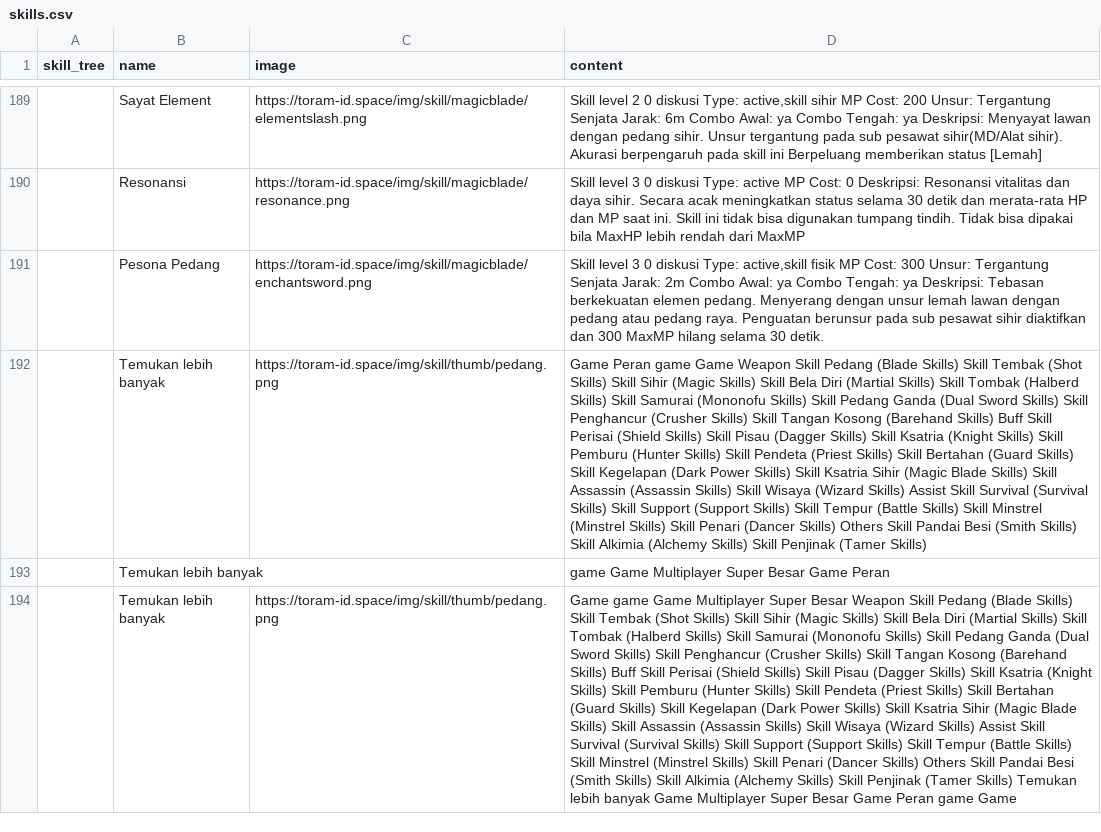
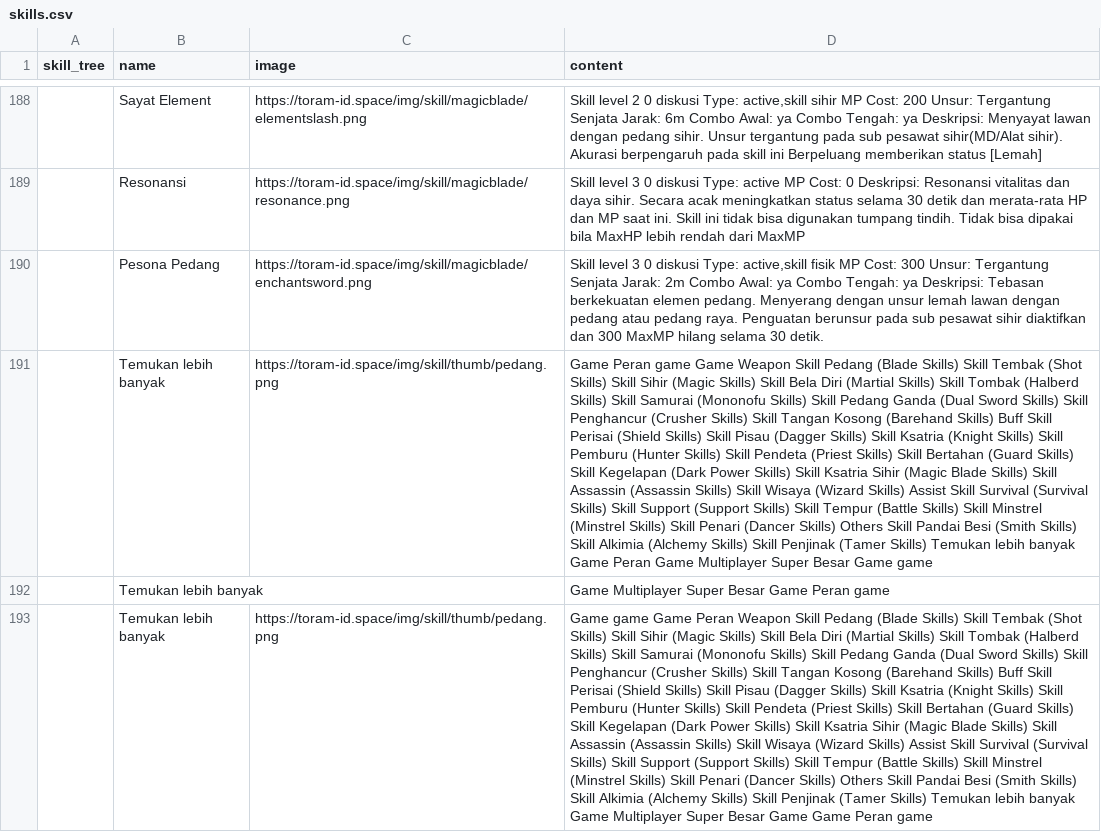
Before and after one commit to dimasyoga42/dataset, a CSV file: skills.csv, drawn as a sheet; only a part is shown, gaps mark what is left out; addresses are those after the commit; the diff covers the shown part only; the diff names each change by its address in the sheet, - before the commit and + after, or states it on an @@ line.

```diff
--- a/skills.csv
+++ b/skills.csv
-D191 (content): …(Tamer Skills)
+D191 (content): …(Tamer Skills) Temukan lebih banyak Game Peran Game Multiplayer Super Besar Game game
@@ row 193 moved to row 176: Temukan lebih banyak @@
+row 192:  | Temukan lebih banyak |  | Game Multiplayer Super Besar Game Peran game
-D193 (content): …game Game Multiplayer Super Besar Weapon Skill Pedang (Blade Skills) Skill Tembak (Shot Skills) Skill Sihir (Magic Skills) Skill Bela Diri (Martial Skills) Skill Tombak (Halberd Skills) Skill Samurai (Mononofu Skills) Skill Pedang Ganda (Dual Sword Skills) Skill Penghancur (Crusher Skills) Skill Tangan Kosong (Barehand Skills) Buff Skill Perisai (Shield Skills) Skill Pisau (Dagger Skills) Skill Ksatria (Knight Skills) Skill Pemburu (Hunter Skills) Skill Pendeta (Priest Skills) Skill Bertahan (Guard Skills) Skill Kegelapan (Dark Power Skills) Skill Ksatria Sihir (Magic Blade Skills) Skill Assassin (Assassin Skills) Skill Wisaya (Wizard Skills) Assist Skill Survival (Survival Skills) Skill Support (Support Skills) Skill Tempur (Battle Skills) Skill Minstrel (Minstrel Skills) Skill Penari (Dancer Skills) Others Skill Pandai Besi (Smith Skills) Skill Alkimia (Alchemy Skills) Skill Penjinak (Tamer Skills) Temukan lebih banyak Game Multiplayer Super Besar Game Peran game Game
+D193 (content): …game Game Peran Weapon Skill Pedang (Blade Skills) Skill Tembak (Shot Skills) Skill Sihir (Magic Skills) Skill Bela Diri (Martial Skills) Skill Tombak (Halberd Skills) Skill Samurai (Mononofu Skills) Skill Pedang Ganda (Dual Sword Skills) Skill Penghancur (Crusher Skills) Skill Tangan Kosong (Barehand Skills) Buff Skill Perisai (Shield Skills) Skill Pisau (Dagger Skills) Skill Ksatria (Knight Skills) Skill Pemburu (Hunter Skills) Skill Pendeta (Priest Skills) Skill Bertahan (Guard Skills) Skill Kegelapan (Dark Power Skills) Skill Ksatria Sihir (Magic Blade Skills) Skill Assassin (Assassin Skills) Skill Wisaya (Wizard Skills) Assist Skill Survival (Survival Skills) Skill Support (Support Skills) Skill Tempur (Battle Skills) Skill Minstrel (Minstrel Skills) Skill Penari (Dancer Skills) Others Skill Pandai Besi (Smith Skills) Skill Alkimia (Alchemy Skills) Skill Penjinak (Tamer Skills) Temukan lebih banyak Game Multiplayer Super Besar Game Game Peran game
```
Also changed, not shown: 5 added rows, 6 removed rows, 5 moved rows and 51 edited cells elsewhere in this file, 4 other files.
